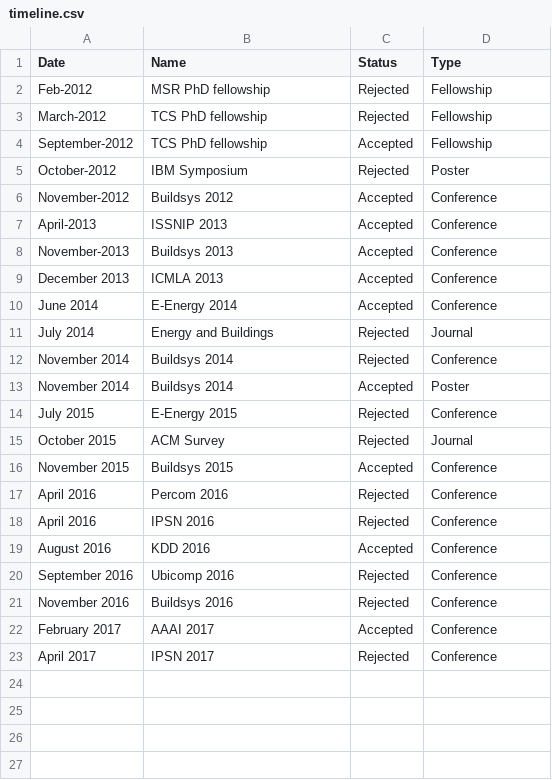
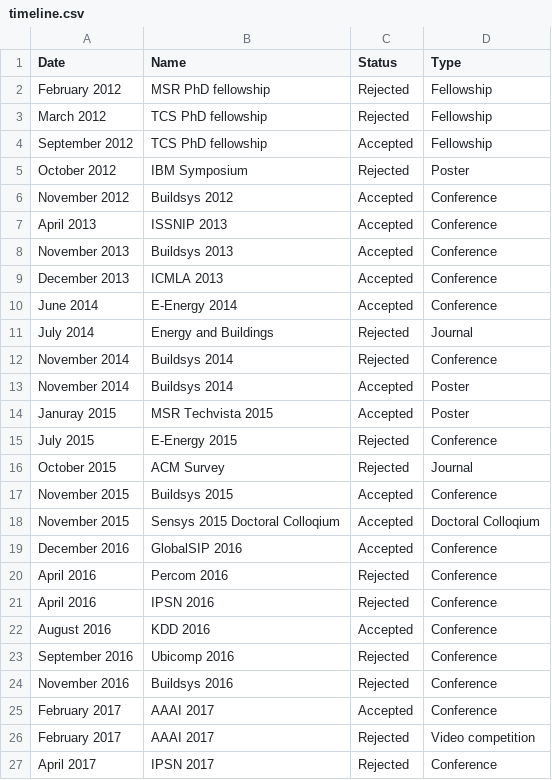
Before and after one commit to nipunbatra/paper-timeline, a CSV file: timeline.csv, drawn as a sheet.

Commit message:
Update timeline.csv

```diff
--- a/timeline.csv
+++ b/timeline.csv
@@ -1,9 +1,9 @@
 Date, Name, Status, Type
-Feb-2012, MSR PhD fellowship, Rejected, Fellowship
-March-2012, TCS PhD fellowship, Rejected, Fellowship
-September-2012, TCS PhD fellowship, Accepted, Fellowship
-October-2012, IBM Symposium, Rejected, Poster
-November-2012, Buildsys 2012, Accepted, Conference
-April-2013, ISSNIP 2013, Accepted, Conference
-November-2013, Buildsys 2013, Accepted, Conference
+February 2012, MSR PhD fellowship, Rejected, Fellowship
+March 2012, TCS PhD fellowship, Rejected, Fellowship
+September 2012, TCS PhD fellowship, Accepted, Fellowship
+October 2012, IBM Symposium, Rejected, Poster
+November 2012, Buildsys 2012, Accepted, Conference
+April 2013, ISSNIP 2013, Accepted, Conference
+November 2013, Buildsys 2013, Accepted, Conference
 December 2013, ICMLA 2013, Accepted, Conference
@@ -13,2 +13,3 @@ November 2014, Buildsys 2014, Rejected, Conference
 November 2014, Buildsys 2014, Accepted, Poster
+Januray 2015, MSR Techvista 2015, Accepted, Poster
 July 2015, E-Energy 2015, Rejected, Conference
@@ -16,2 +17,4 @@ October 2015, ACM Survey, Rejected, Journal
 November 2015, Buildsys 2015, Accepted, Conference
+November 2015, Sensys 2015 Doctoral Colloqium, Accepted, Doctoral Colloqium
+December 2016, GlobalSIP 2016, Accepted, Conference
 April 2016, Percom 2016, Rejected, Conference
@@ -22,2 +25,3 @@ November 2016, Buildsys 2016, Rejected, Conference
 February 2017, AAAI 2017, Accepted, Conference
+February 2017, AAAI 2017, Rejected, Video competition
 April 2017, IPSN 2017, Rejected, Conference
```
